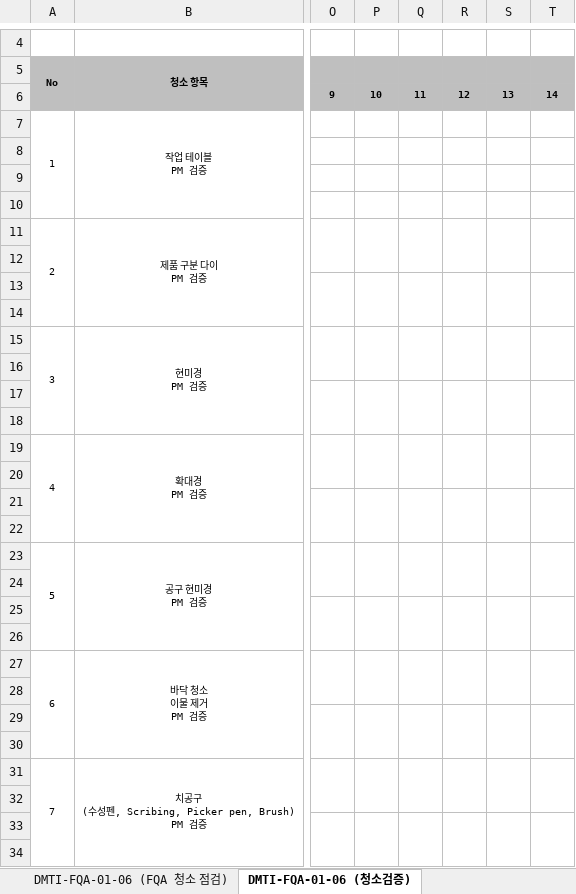
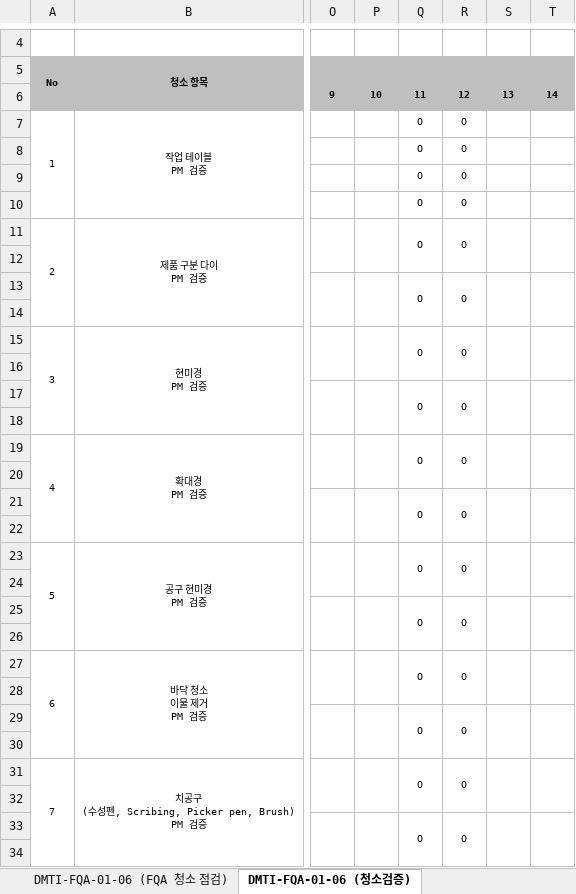
Before and after one commit to hctaehoon/checkSheetApp, an Excel workbook: excel/fqa/A/FQA_9월.xlsx, sheet DMTI-FQA-01-06 (청소검증), drawn as a sheet; only a part is shown, gaps mark what is left out; values as stored, in another font and other column widths than the file's, no borders; the diff covers the shown part only; the diff names each change by its address in the sheet, - before the commit and + after, or states it on an @@ line.

```diff
--- a/excel/fqa/A/FQA_9월.xlsx (sheet DMTI-FQA-01-06 (청소검증))
+++ b/excel/fqa/A/FQA_9월.xlsx (sheet DMTI-FQA-01-06 (청소검증))
-Q7:Q11: (empty)
+Q7:Q11: O
-R7:R11: (empty)
+R7:R11: O
-Q13: (empty)
+Q13: O
-R13: (empty)
+R13: O
-Q15: (empty)
+Q15: O
-R15: (empty)
+R15: O
-Q17: (empty)
+Q17: O
-R17: (empty)
+R17: O
-Q19: (empty)
+Q19: O
-R19: (empty)
+R19: O
-Q21: (empty)
+Q21: O
-R21: (empty)
+R21: O
-Q23: (empty)
+Q23: O
-R23: (empty)
+R23: O
-Q25: (empty)
+Q25: O
-R25: (empty)
+R25: O
-Q27: (empty)
+Q27: O
-R27: (empty)
+R27: O
-Q29: (empty)
+Q29: O
-R29: (empty)
+R29: O
-Q31: (empty)
+Q31: O
-R31: (empty)
+R31: O
-Q33: (empty)
+Q33: O
-R33: (empty)
+R33: O
```
Also changed, not shown: 12 edited cells elsewhere in this sheet, sheet DMTI-FQA-01-06 (FQA 청소 점검), excel/fvi/A/FVI_9월.xlsx, 18 other files.
